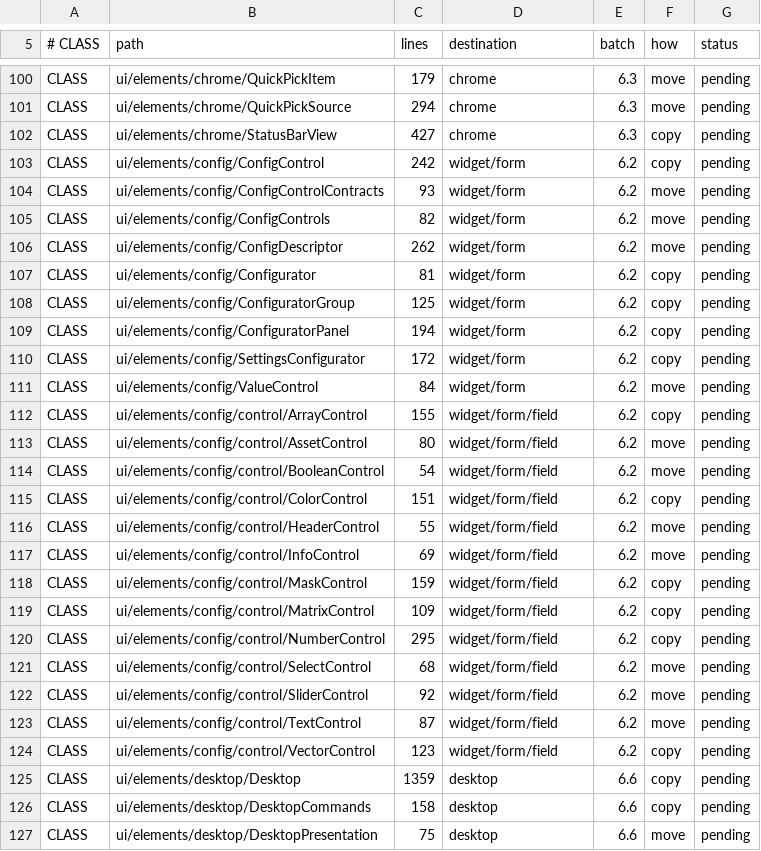
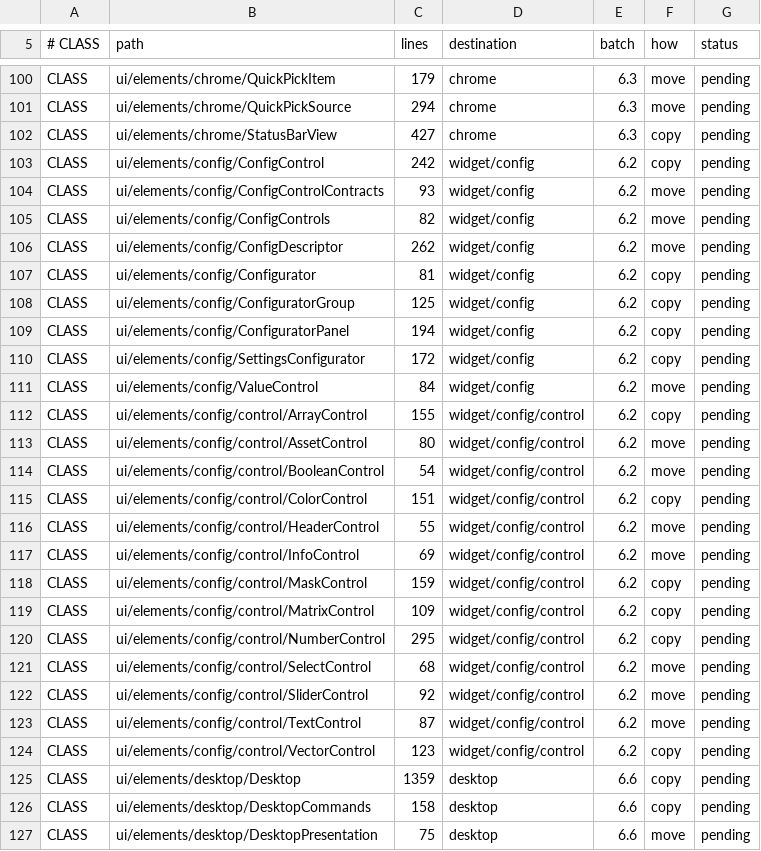
Before and after one commit to CrystalGraphics/CrystalGUI, a TSV file: tools/port/port-ledger.tsv, drawn as a sheet; only a part is shown, gaps mark what is left out; the diff covers the shown part only.

Commit message:
The config kit is its own thing, not a corner of `form`
Retargets 6.2's remaining 26 files: widget/form -> widget/config,
widget/form/field -> widget/config/control, widget/form/inspector ->
widget/config/inspector.

`form` holds controls a caller places by hand -- ColorSelector and SearchField
landed there in 6.1. The config kit is the descriptor-driven form GENERATOR
over them, and its thirteen field editors are a tier of their own. Sharing a
package made a Configurator look like a sibling of a SearchField when it is a
consumer of one.

LayeringTest governs all three, above tier 5 so they impose no ordering on each
other -- which is what the code needs: a control extends ConfigControl and the
inspector composes Configurators, so any order between them would be a claim
the code contradicts. The ungoverned-package check walks to depth 2, so
config/control and config/inspector each need their own entry rather than
inheriting one.

```diff
--- a/tools/port/port-ledger.tsv
+++ b/tools/port/port-ledger.tsv
@@ -102,24 +102,24 @@ CLASS	ui/elements/chrome/QuickPickSource	294	chrome	6.3	move	pending
 CLASS	ui/elements/chrome/StatusBarView	427	chrome	6.3	copy	pending
-CLASS	ui/elements/config/ConfigControl	242	widget/form	6.2	copy	pending
-CLASS	ui/elements/config/ConfigControlContracts	93	widget/form	6.2	move	pending
-CLASS	ui/elements/config/ConfigControls	82	widget/form	6.2	move	pending
-CLASS	ui/elements/config/ConfigDescriptor	262	widget/form	6.2	move	pending
-CLASS	ui/elements/config/Configurator	81	widget/form	6.2	copy	pending
-CLASS	ui/elements/config/ConfiguratorGroup	125	widget/form	6.2	copy	pending
-CLASS	ui/elements/config/ConfiguratorPanel	194	widget/form	6.2	copy	pending
-CLASS	ui/elements/config/SettingsConfigurator	172	widget/form	6.2	copy	pending
-CLASS	ui/elements/config/ValueControl	84	widget/form	6.2	move	pending
-CLASS	ui/elements/config/control/ArrayControl	155	widget/form/field	6.2	copy	pending
-CLASS	ui/elements/config/control/AssetControl	80	widget/form/field	6.2	move	pending
-CLASS	ui/elements/config/control/BooleanControl	54	widget/form/field	6.2	move	pending
-CLASS	ui/elements/config/control/ColorControl	151	widget/form/field	6.2	copy	pending
-CLASS	ui/elements/config/control/HeaderControl	55	widget/form/field	6.2	move	pending
-CLASS	ui/elements/config/control/InfoControl	69	widget/form/field	6.2	move	pending
-CLASS	ui/elements/config/control/MaskControl	159	widget/form/field	6.2	copy	pending
-CLASS	ui/elements/config/control/MatrixControl	109	widget/form/field	6.2	copy	pending
-CLASS	ui/elements/config/control/NumberControl	295	widget/form/field	6.2	copy	pending
-CLASS	ui/elements/config/control/SelectControl	68	widget/form/field	6.2	move	pending
-CLASS	ui/elements/config/control/SliderControl	92	widget/form/field	6.2	move	pending
-CLASS	ui/elements/config/control/TextControl	87	widget/form/field	6.2	move	pending
-CLASS	ui/elements/config/control/VectorControl	123	widget/form/field	6.2	copy	pending
+CLASS	ui/elements/config/ConfigControl	242	widget/config	6.2	copy	pending
+CLASS	ui/elements/config/ConfigControlContracts	93	widget/config	6.2	move	pending
+CLASS	ui/elements/config/ConfigControls	82	widget/config	6.2	move	pending
+CLASS	ui/elements/config/ConfigDescriptor	262	widget/config	6.2	move	pending
+CLASS	ui/elements/config/Configurator	81	widget/config	6.2	copy	pending
+CLASS	ui/elements/config/ConfiguratorGroup	125	widget/config	6.2	copy	pending
+CLASS	ui/elements/config/ConfiguratorPanel	194	widget/config	6.2	copy	pending
+CLASS	ui/elements/config/SettingsConfigurator	172	widget/config	6.2	copy	pending
+CLASS	ui/elements/config/ValueControl	84	widget/config	6.2	move	pending
+CLASS	ui/elements/config/control/ArrayControl	155	widget/config/control	6.2	copy	pending
+CLASS	ui/elements/config/control/AssetControl	80	widget/config/control	6.2	move	pending
+CLASS	ui/elements/config/control/BooleanControl	54	widget/config/control	6.2	move	pending
+CLASS	ui/elements/config/control/ColorControl	151	widget/config/control	6.2	copy	pending
+CLASS	ui/elements/config/control/HeaderControl	55	widget/config/control	6.2	move	pending
+CLASS	ui/elements/config/control/InfoControl	69	widget/config/control	6.2	move	pending
+CLASS	ui/elements/config/control/MaskControl	159	widget/config/control	6.2	copy	pending
+CLASS	ui/elements/config/control/MatrixControl	109	widget/config/control	6.2	copy	pending
+CLASS	ui/elements/config/control/NumberControl	295	widget/config/control	6.2	copy	pending
+CLASS	ui/elements/config/control/SelectControl	68	widget/config/control	6.2	move	pending
+CLASS	ui/elements/config/control/SliderControl	92	widget/config/control	6.2	move	pending
+CLASS	ui/elements/config/control/TextControl	87	widget/config/control	6.2	move	pending
+CLASS	ui/elements/config/control/VectorControl	123	widget/config/control	6.2	copy	pending
 CLASS	ui/elements/desktop/Desktop	1359	desktop	6.6	copy	pending
```
Also changed, not shown: 4 edited cells elsewhere in this file, 1 other file.
